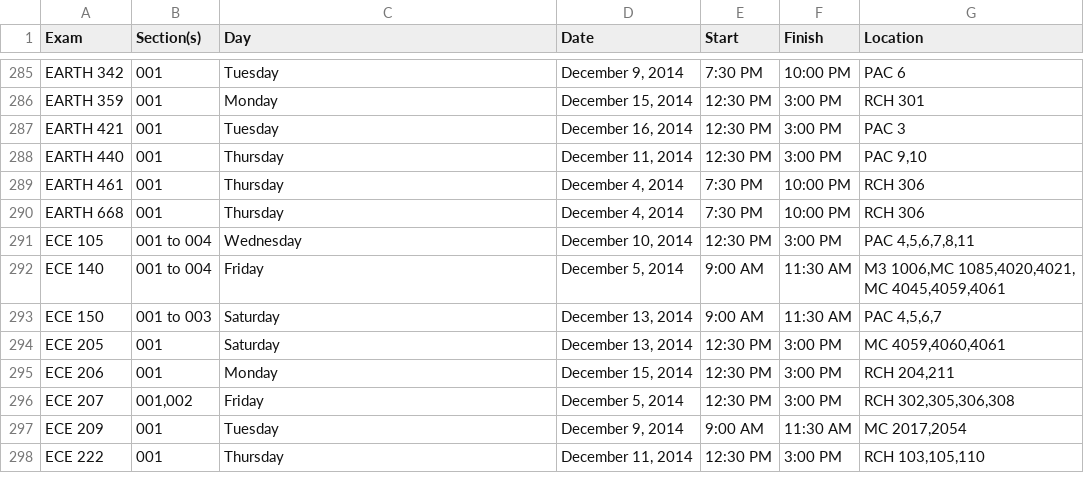
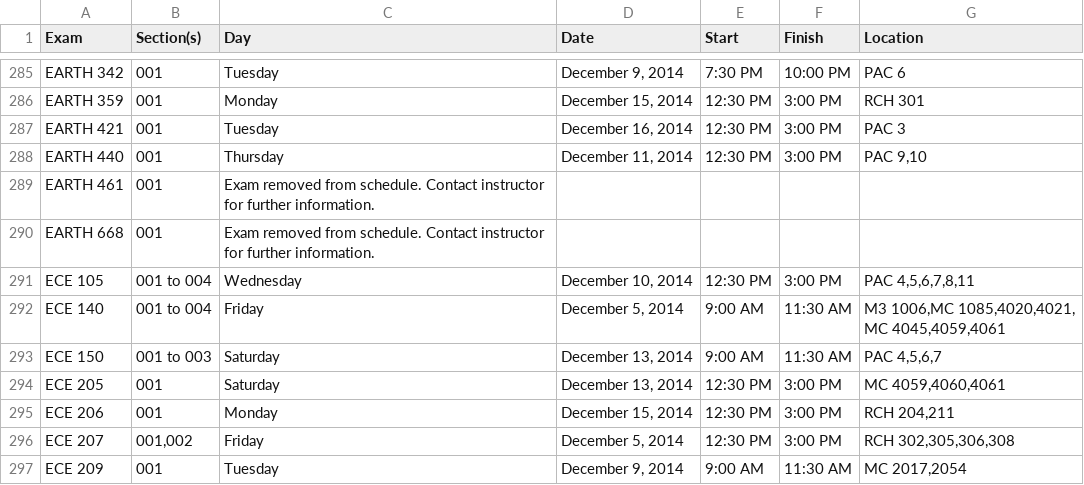
Before and after one commit to uWaterloo/Datasets, a CSV file: ExamSchedule/1149ExamSchedule.csv, drawn as a sheet; only a part is shown, gaps mark what is left out; the shorter side is filled out with more unchanged rows.

Commit message:
Updated 1149 exam schedule (auto commit)

```diff
--- a/ExamSchedule/1149ExamSchedule.csv
+++ b/ExamSchedule/1149ExamSchedule.csv
@@ -294,4 +294,4 @@ EARTH 421,001,Tuesday,"December 16, 2014",12:30 PM,3:00 PM,PAC 3,,,,,,,,,,,,,,,
 EARTH 440,001,Thursday,"December 11, 2014",12:30 PM,3:00 PM,"PAC 9,10",,,,,,,,,,,,,,,
-EARTH 461,001,Thursday,"December 4, 2014",7:30 PM,10:00 PM,RCH 306,,,,,,,,,,,,,,,
-EARTH 668,001,Thursday,"December 4, 2014",7:30 PM,10:00 PM,RCH 306,,,,,,,,,,,,,,,
+EARTH 461,001,Exam removed from schedule. Contact instructor for further information.,,,,,,,,,,,,,,,,,,,
+EARTH 668,001,Exam removed from schedule. Contact instructor for further information.,,,,,,,,,,,,,,,,,,,
 ECE 105,001 to 004,Wednesday,"December 10, 2014",12:30 PM,3:00 PM,"PAC 4,5,6,7,8,11",,,,,,,,,,,,,,,
```
